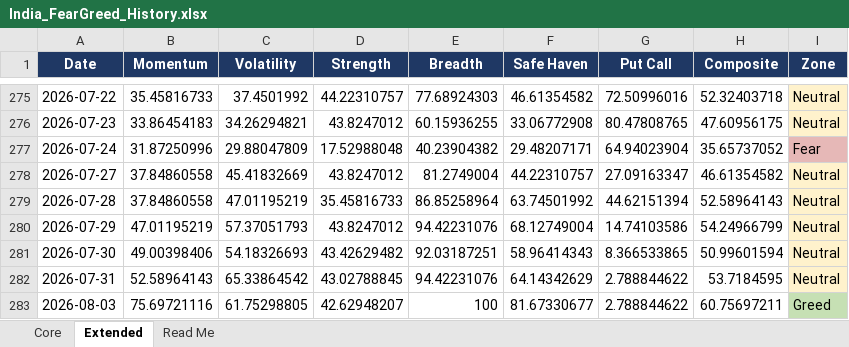
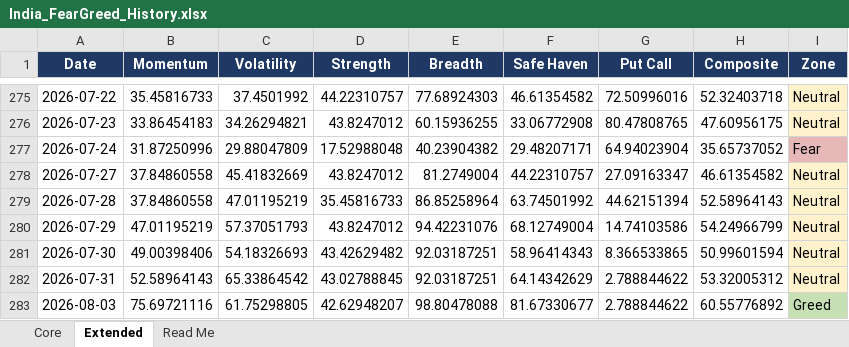
Before and after one commit to Sumanthputanemahesh/FEAR-AND-GREED-INDEX-INDIA, an Excel workbook: docs/data/India_FearGreed_History.xlsx, sheet Extended, drawn as a sheet; only a part is shown, gaps mark what is left out; values as stored, in another font and other column widths than the file's, no borders; the diff names each change by its address in the sheet, - before the commit and + after, or states it on an @@ line.

Commit message:
Collapse CORE/EXTENDED into one composite; make the headline live during market hours
Same two changes as the UK sibling repo.

1. CORE and EXTENDED used to be genuinely different composites — 5
   components vs 6 — computed separately and capable of disagreeing by a
   wide margin on the same date (seen live: 72.35 vs 60.76 for the same
   day, before the previous commit's stopgap fix). Collapsed to one:
   CORE_COMPONENTS is now just an alias for whatever components actually
   normalised (list(norm.keys())), so both files are always identical.
   Trade-off, accepted knowingly: the composite only starts once Put/Call
   has enough history of its own, not back to 2020 — history is now ~9
   months instead of the full 2020-onward run.

2. The main headline gauge previously only reflected the once-daily
   official close, even though scripts/intraday_update.py has been running
   hourly all along, updating a separate 'Today so far' section. Added
   computeDisplayLatest(): during market hours, if intraday.json has a
   point newer than the official latest.json, the hero, masthead, chart
   endpoint, and scrub-to-today all switch to showing it instead — clearly
   labelled with a pulsing live indicator and a note on which components
   are actually live right now vs held at last close.

```diff
--- a/docs/data/India_FearGreed_History.xlsx (sheet Extended)
+++ b/docs/data/India_FearGreed_History.xlsx (sheet Extended)
-E282 (Breadth): 94.42231076
+E282 (Breadth): 92.03187251
-H282 (Composite): 53.7184595
+H282 (Composite): 53.32005312
-E283 (Breadth): 100
+E283 (Breadth): 98.80478088
-H283 (Composite): 60.75697211
+H283 (Composite): 60.55776892
```
Also changed, not shown: sheet Core, sheet Read Me, 8 other files.
